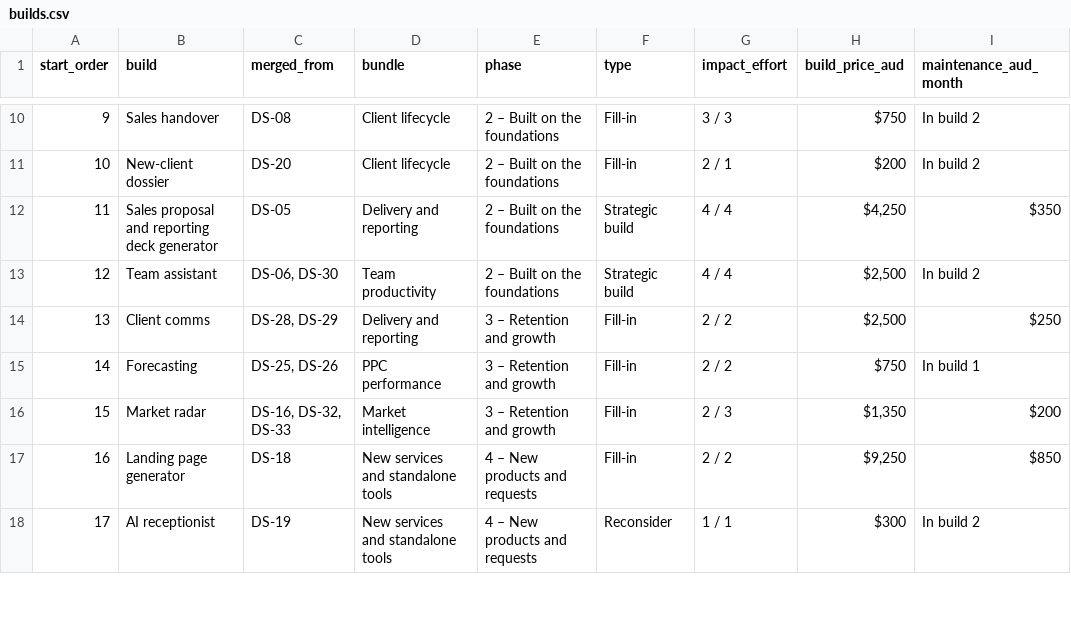
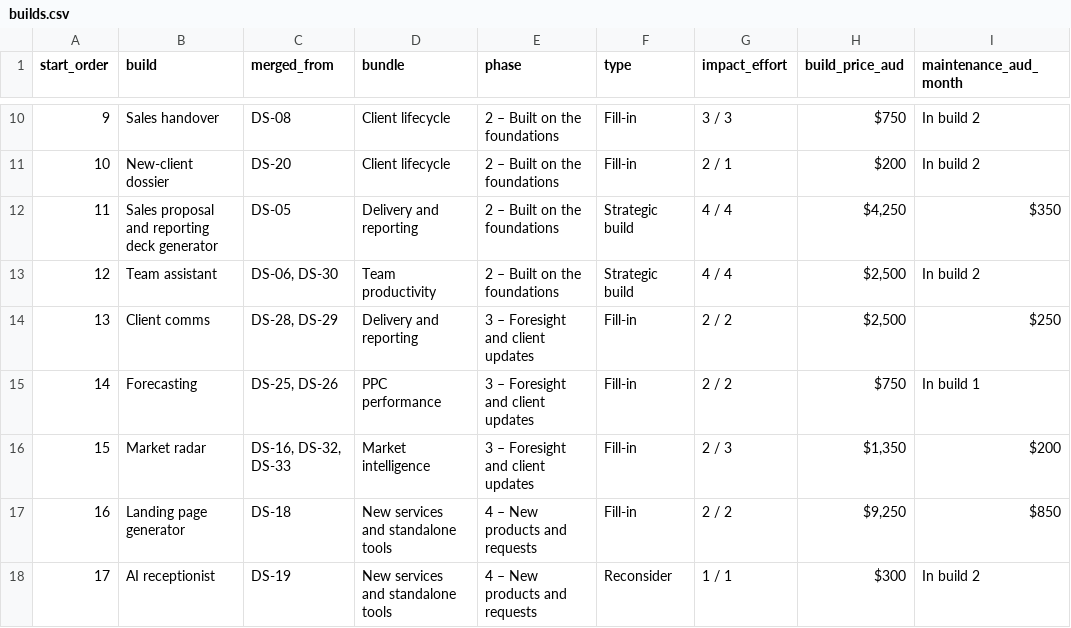
Before and after one commit to transperaai/aperitif-research-pack, a CSV file: builds/builds.csv, drawn as a sheet; only a part is shown, gaps mark what is left out; the diff names each change by its address in the sheet, - before the commit and + after, or states it on an @@ line.

```diff
--- a/builds/builds.csv
+++ b/builds/builds.csv
-E14:E16 (phase): 3 – Retention and growth
+E14:E16 (phase): 3 – Foresight and client updates
```
Also changed, not shown: 2 other files.
